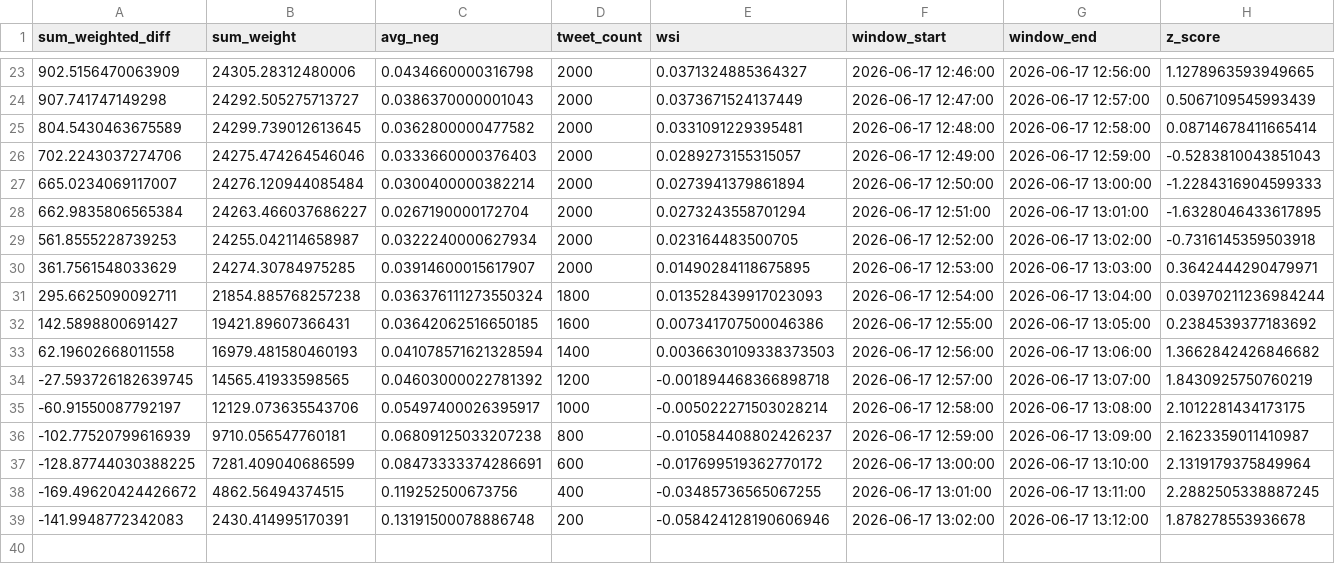
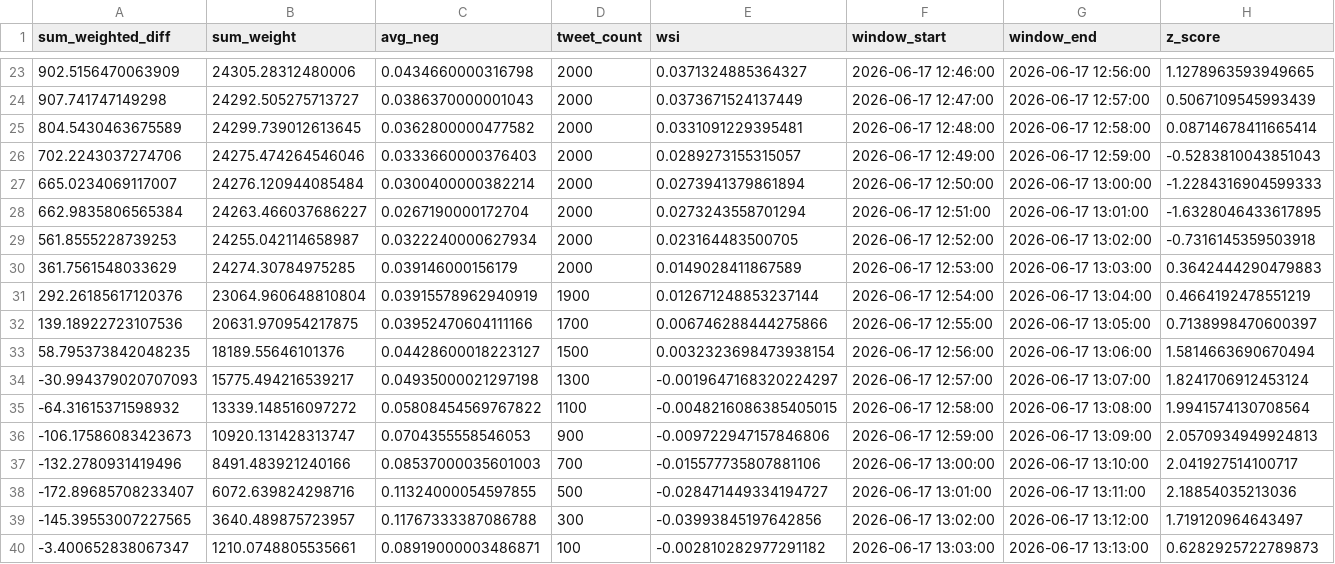
Before and after one commit to Lerneir/Real-Time-Twitter-Financial-Sentiment-Seismograph, a CSV file: aggregated_metrics.csv, drawn as a sheet; only a part is shown, gaps mark what is left out.

Commit message:
Update aggregated financial sentiment seismograph metrics

```diff
--- a/aggregated_metrics.csv
+++ b/aggregated_metrics.csv
@@ -29,11 +29,12 @@ sum_weighted_diff,sum_weight,avg_neg,tweet_count,wsi,window_start,window_end,z_s
 561.8555228739253,24255.042114658987,0.0322240000627934,2000,0.023164483500705,2026-06-17 12:52:00,2026-06-17 13:02:00,-0.7316145359503918
-361.7561548033629,24274.30784975285,0.03914600015617907,2000,0.01490284118675895,2026-06-17 12:53:00,2026-06-17 13:03:00,0.3642444290479971
-295.6625090092711,21854.885768257238,0.036376111273550324,1800,0.013528439917023093,2026-06-17 12:54:00,2026-06-17 13:04:00,0.03970211236984244
-142.5898800691427,19421.89607366431,0.03642062516650185,1600,0.007341707500046386,2026-06-17 12:55:00,2026-06-17 13:05:00,0.2384539377183692
-62.19602668011558,16979.481580460193,0.041078571621328594,1400,0.0036630109338373503,2026-06-17 12:56:00,2026-06-17 13:06:00,1.3662842426846682
--27.593726182639745,14565.41933598565,0.04603000022781392,1200,-0.001894468366898718,2026-06-17 12:57:00,2026-06-17 13:07:00,1.8430925750760219
--60.91550087792197,12129.073635543706,0.05497400026395917,1000,-0.005022271503028214,2026-06-17 12:58:00,2026-06-17 13:08:00,2.1012281434173175
--102.77520799616939,9710.056547760181,0.06809125033207238,800,-0.010584408802426237,2026-06-17 12:59:00,2026-06-17 13:09:00,2.1623359011410987
--128.87744030388225,7281.409040686599,0.08473333374286691,600,-0.017699519362770172,2026-06-17 13:00:00,2026-06-17 13:10:00,2.1319179375849964
--169.49620424426672,4862.56494374515,0.119252500673756,400,-0.03485736565067255,2026-06-17 13:01:00,2026-06-17 13:11:00,2.2882505338887245
--141.9948772342083,2430.414995170391,0.13191500078886748,200,-0.058424128190606946,2026-06-17 13:02:00,2026-06-17 13:12:00,1.878278553936678
+361.7561548033629,24274.30784975285,0.039146000156179,2000,0.0149028411867589,2026-06-17 12:53:00,2026-06-17 13:03:00,0.3642444290479883
+292.26185617120376,23064.960648810804,0.03915578962940919,1900,0.012671248853237144,2026-06-17 12:54:00,2026-06-17 13:04:00,0.4664192478551219
+139.18922723107536,20631.970954217875,0.03952470604111166,1700,0.006746288444275866,2026-06-17 12:55:00,2026-06-17 13:05:00,0.7138998470600397
+58.795373842048235,18189.55646101376,0.04428600018223127,1500,0.0032323698473938154,2026-06-17 12:56:00,2026-06-17 13:06:00,1.5814663690670494
+-30.994379020707093,15775.494216539217,0.04935000021297198,1300,-0.0019647168320224297,2026-06-17 12:57:00,2026-06-17 13:07:00,1.8241706912453124
+-64.31615371598932,13339.148516097272,0.05808454569767822,1100,-0.0048216086385405015,2026-06-17 12:58:00,2026-06-17 13:08:00,1.9941574130708564
+-106.17586083423673,10920.131428313747,0.0704355558546053,900,-0.009722947157846806,2026-06-17 12:59:00,2026-06-17 13:09:00,2.0570934949924813
+-132.2780931419496,8491.483921240166,0.08537000035601003,700,-0.015577735807881106,2026-06-17 13:00:00,2026-06-17 13:10:00,2.041927514100717
+-172.89685708233407,6072.639824298716,0.11324000054597855,500,-0.028471449334194727,2026-06-17 13:01:00,2026-06-17 13:11:00,2.18854035213036
+-145.39553007227565,3640.489875723957,0.11767333387086788,300,-0.03993845197642856,2026-06-17 13:02:00,2026-06-17 13:12:00,1.719120964643497
+-3.400652838067347,1210.0748805535661,0.08919000003486871,100,-0.002810282977291182,2026-06-17 13:03:00,2026-06-17 13:13:00,0.6282925722789873
```
